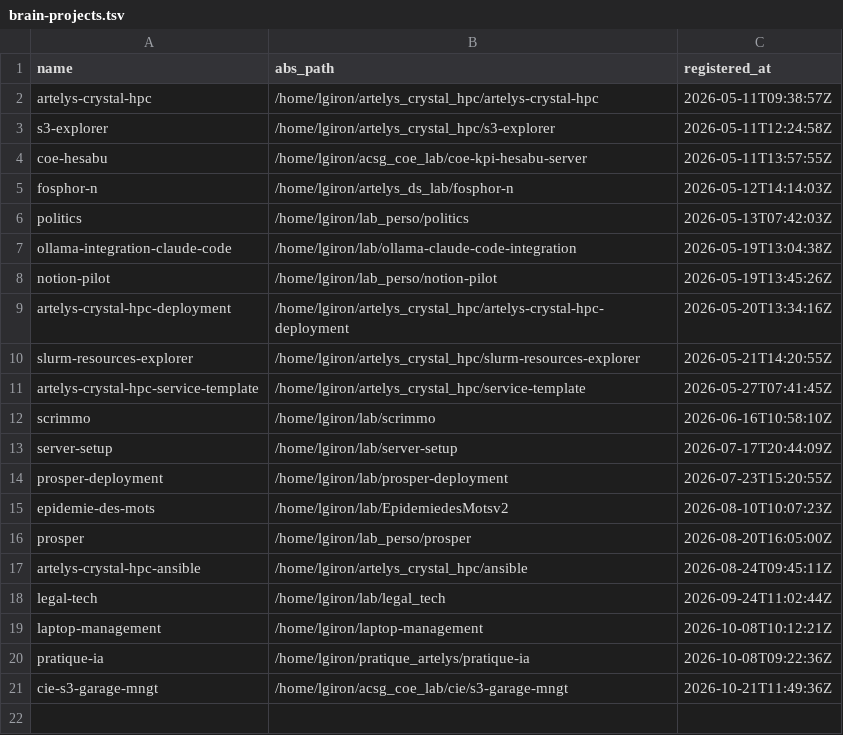
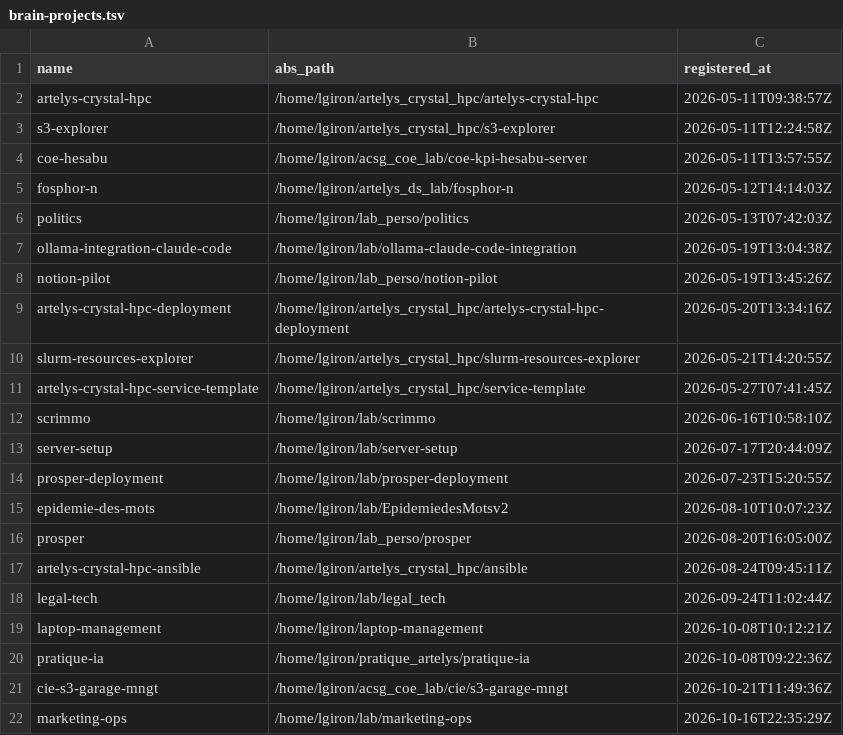
Before and after one commit to ldom1/ai-dotfiles, a TSV file: config/brain-projects.tsv, drawn as a sheet.

```diff
--- a/config/brain-projects.tsv
+++ b/config/brain-projects.tsv
@@ -21 +21,2 @@ pratique-ia	/home/lgiron/pratique_artelys/pratique-ia	2026-10-08T09:22:36Z
 cie-s3-garage-mngt	/home/lgiron/acsg_coe_lab/cie/s3-garage-mngt	2026-10-21T11:49:36Z
+marketing-ops	/home/lgiron/lab/marketing-ops	2026-10-16T22:35:29Z
```
Also changed, not shown: 4 other files.
